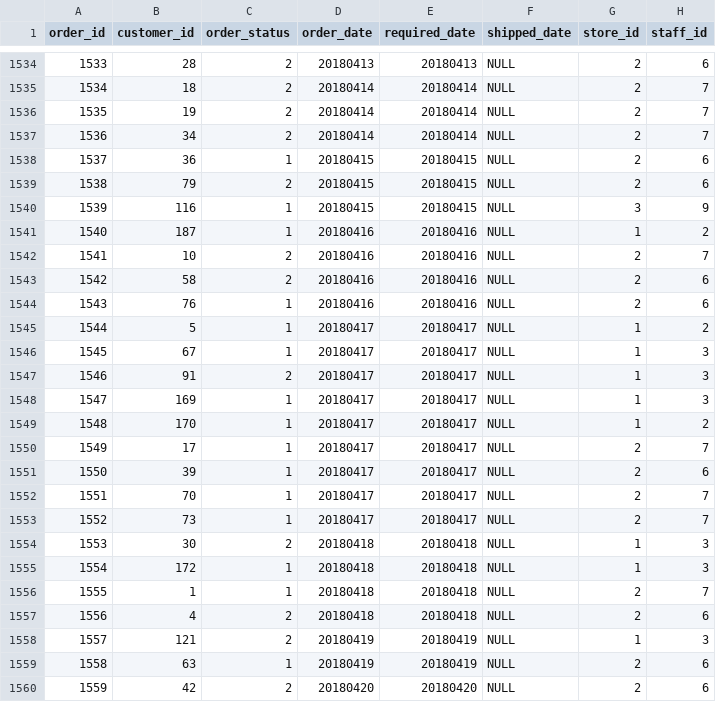
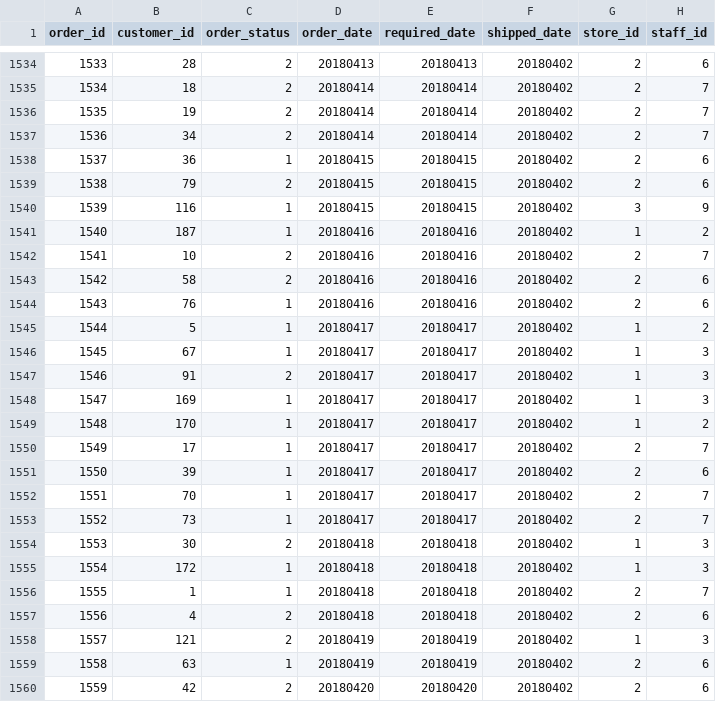
Before and after one commit to paulf-999/sql_templates, a CSV file: eg_bikestore_db/snowflake/ip/sales/orders.csv, drawn as a sheet; only a part is shown, gaps mark what is left out; the diff covers the shown part only.

```diff
--- a/eg_bikestore_db/snowflake/ip/sales/orders.csv
+++ b/eg_bikestore_db/snowflake/ip/sales/orders.csv
@@ -1534,27 +1534,27 @@
-1533,28,2,20180413,20180413,NULL,2,6,
-1534,18,2,20180414,20180414,NULL,2,7,
-1535,19,2,20180414,20180414,NULL,2,7,
-1536,34,2,20180414,20180414,NULL,2,7,
-1537,36,1,20180415,20180415,NULL,2,6,
-1538,79,2,20180415,20180415,NULL,2,6,
-1539,116,1,20180415,20180415,NULL,3,9,
-1540,187,1,20180416,20180416,NULL,1,2,
-1541,10,2,20180416,20180416,NULL,2,7,
-1542,58,2,20180416,20180416,NULL,2,6,
-1543,76,1,20180416,20180416,NULL,2,6,
-1544,5,1,20180417,20180417,NULL,1,2,
-1545,67,1,20180417,20180417,NULL,1,3,
-1546,91,2,20180417,20180417,NULL,1,3,
-1547,169,1,20180417,20180417,NULL,1,3,
-1548,170,1,20180417,20180417,NULL,1,2,
-1549,17,1,20180417,20180417,NULL,2,7,
-1550,39,1,20180417,20180417,NULL,2,6,
-1551,70,1,20180417,20180417,NULL,2,7,
-1552,73,1,20180417,20180417,NULL,2,7,
-1553,30,2,20180418,20180418,NULL,1,3,
-1554,172,1,20180418,20180418,NULL,1,3,
-1555,1,1,20180418,20180418,NULL,2,7,
-1556,4,2,20180418,20180418,NULL,2,6,
-1557,121,2,20180419,20180419,NULL,1,3,
-1558,63,1,20180419,20180419,NULL,2,6,
-1559,42,2,20180420,20180420,NULL,2,6,
+1533,28,2,20180413,20180413,20180402,2,6
+1534,18,2,20180414,20180414,20180402,2,7
+1535,19,2,20180414,20180414,20180402,2,7
+1536,34,2,20180414,20180414,20180402,2,7
+1537,36,1,20180415,20180415,20180402,2,6
+1538,79,2,20180415,20180415,20180402,2,6
+1539,116,1,20180415,20180415,20180402,3,9
+1540,187,1,20180416,20180416,20180402,1,2
+1541,10,2,20180416,20180416,20180402,2,7
+1542,58,2,20180416,20180416,20180402,2,6
+1543,76,1,20180416,20180416,20180402,2,6
+1544,5,1,20180417,20180417,20180402,1,2
+1545,67,1,20180417,20180417,20180402,1,3
+1546,91,2,20180417,20180417,20180402,1,3
+1547,169,1,20180417,20180417,20180402,1,3
+1548,170,1,20180417,20180417,20180402,1,2
+1549,17,1,20180417,20180417,20180402,2,7
+1550,39,1,20180417,20180417,20180402,2,6
+1551,70,1,20180417,20180417,20180402,2,7
+1552,73,1,20180417,20180417,20180402,2,7
+1553,30,2,20180418,20180418,20180402,1,3
+1554,172,1,20180418,20180418,20180402,1,3
+1555,1,1,20180418,20180418,20180402,2,7
+1556,4,2,20180418,20180418,20180402,2,6
+1557,121,2,20180419,20180419,20180402,1,3
+1558,63,1,20180419,20180419,20180402,2,6
+1559,42,2,20180420,20180420,20180402,2,6
```
Also changed, not shown: 147 edited cells elsewhere in this file, eg_bikestore_db/snowflake/ip/sales/staffs.csv, eg_bikestore_db/snowflake/ip/sales/stores.csv, 21 other files.
